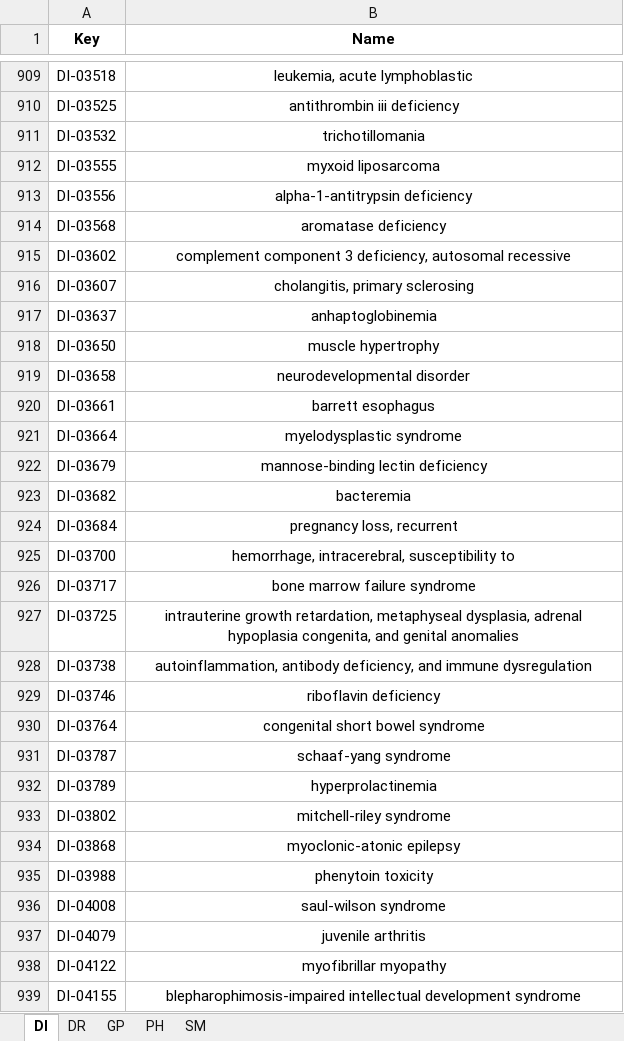
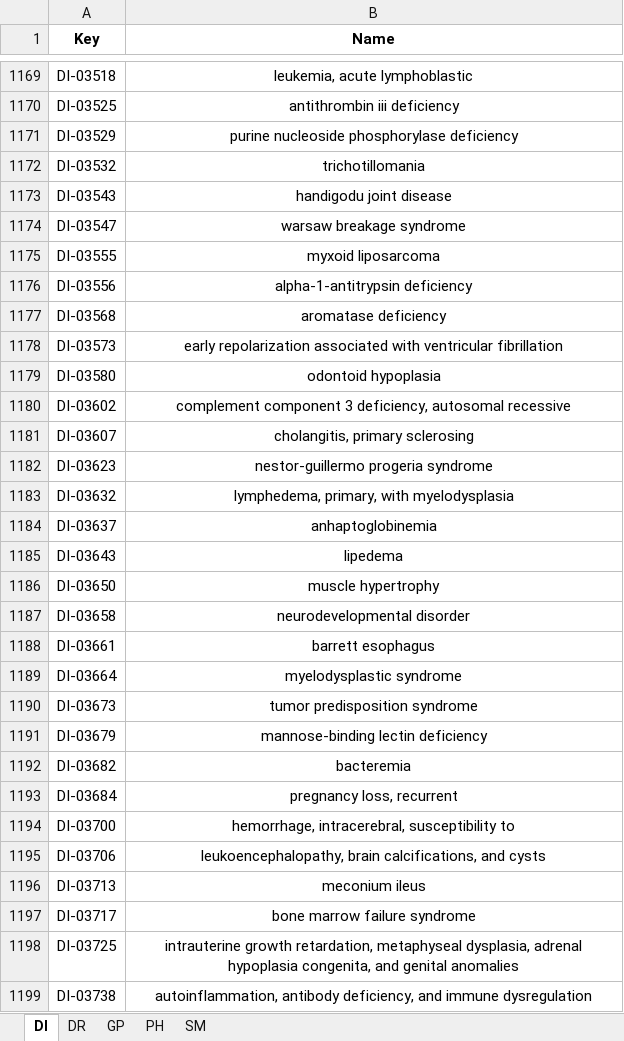
Before and after one commit to ZhuChaoY/RDKG-115, an Excel workbook: RDKG-115/entity_name_map.xlsx, sheet DI, drawn as a sheet; only a part is shown, gaps mark what is left out; the shorter side is filled out with more unchanged rows; values as stored, in another font and other column widths than the file's, no borders; the diff covers the shown part only; the diff names each change by its address in the sheet, - before the commit and + after, or states it on an @@ line.

```diff
--- a/RDKG-115/entity_name_map.xlsx (sheet DI)
+++ b/RDKG-115/entity_name_map.xlsx (sheet DI)
+row 1171: DI-03529 | purine nucleoside phosphorylase deficiency
+row 1173: DI-03543 | handigodu joint disease
+row 1174: DI-03547 | warsaw breakage syndrome
+row 1178: DI-03573 | early repolarization associated with ventricular fibrillation
+row 1179: DI-03580 | odontoid hypoplasia
+row 1182: DI-03623 | nestor-guillermo progeria syndrome
+row 1183: DI-03632 | lymphedema, primary, with myelodysplasia
+row 1185: DI-03643 | lipedema
+row 1190: DI-03673 | tumor predisposition syndrome
+row 1195: DI-03706 | leukoencephalopathy, brain calcifications, and cysts
+row 1196: DI-03713 | meconium ileus
```
Also changed, not shown: 273 added rows elsewhere in this sheet, sheet SM, sheet GP, sheet DR, sheet PH, 2 other files.
